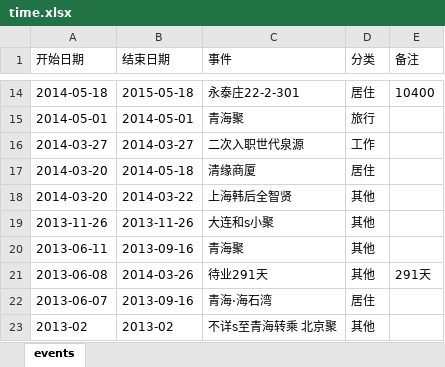
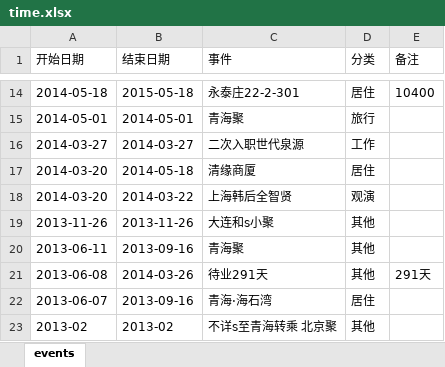
Before and after one commit to Sumer0825/Sumer, an Excel workbook: data/time.xlsx, sheet events, drawn as a sheet; only a part is shown, gaps mark what is left out; values as stored, in another font and other column widths than the file's, no borders; the diff names each change by its address in the sheet, - before the commit and + after, or states it on an @@ line.

Commit message:
时光记录器同步 2026-09-17 13:49

```diff
--- a/data/time.xlsx (sheet events)
+++ b/data/time.xlsx (sheet events)
-D18 (分类): 其他
+D18 (分类): 观演
```
